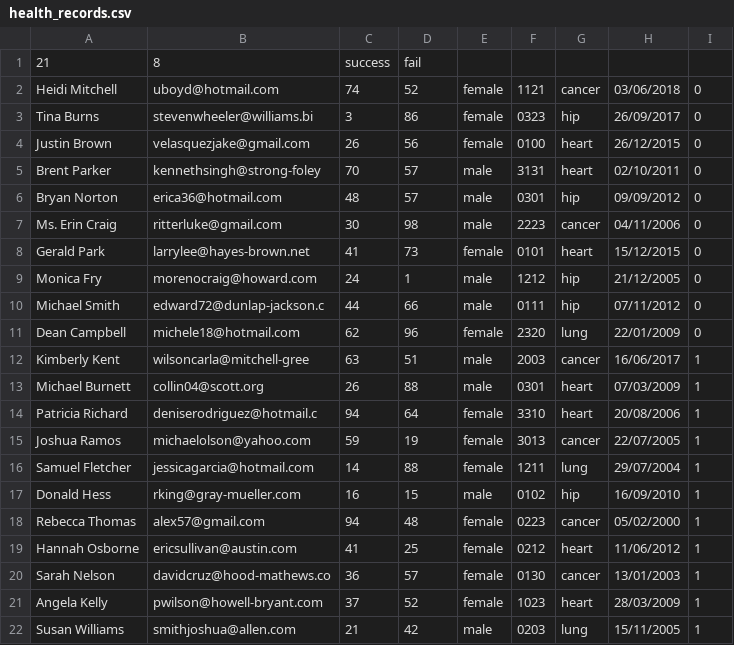
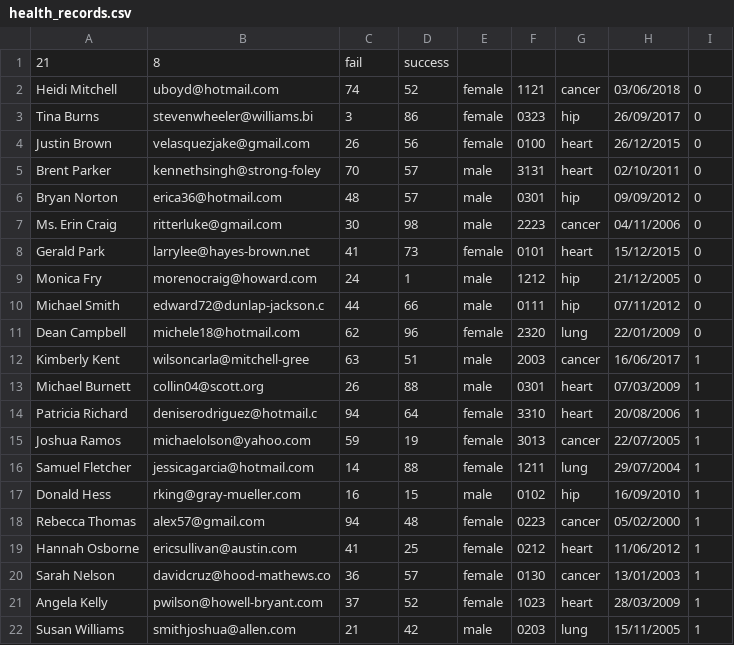
Before and after one commit to fat-forensics/fat-forensics, a CSV file: fatf/core/datasets/data/health_records.csv, drawn as a sheet.

```diff
--- a/fatf/core/datasets/data/health_records.csv
+++ b/fatf/core/datasets/data/health_records.csv
@@ -1,2 +1,2 @@
-21,8,success,fail
+21,8,fail,success
 Heidi Mitchell,uboyd@hotmail.com,74,52,female,1121,cancer,03/06/2018,0
```
Also changed, not shown: 17 other files.
